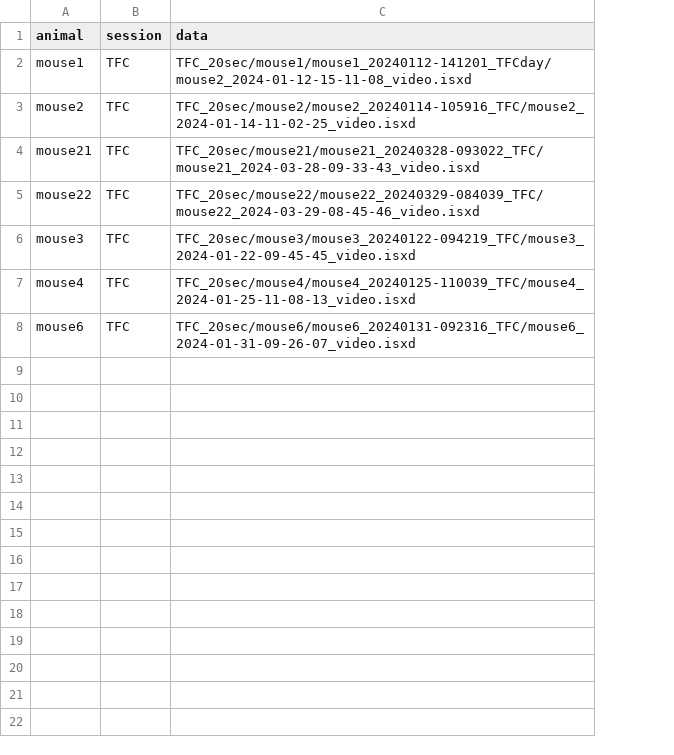
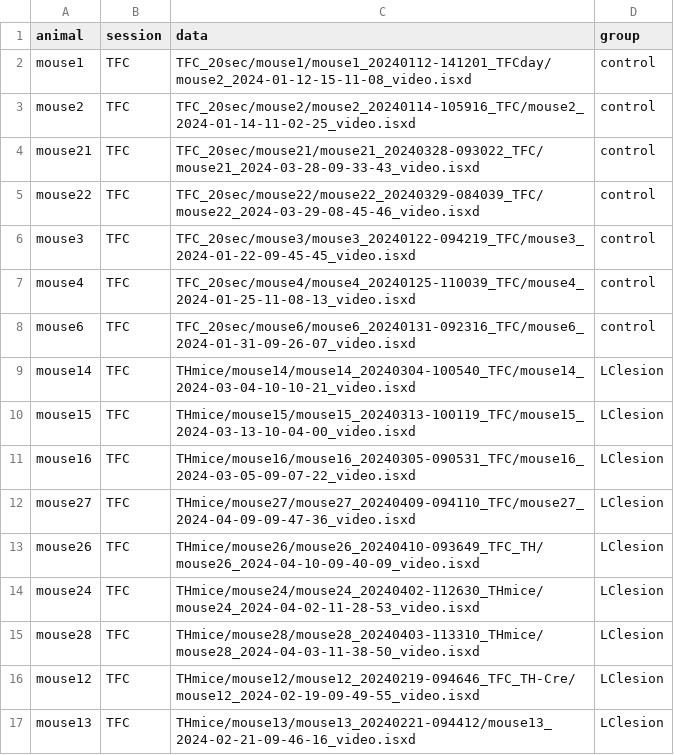
Before and after one commit to MetaCell/ucdavis-metacell-collaboration, a CSV file: sessions.csv, drawn as a sheet; the diff names each change by its address in the sheet, - before the commit and + after, or states it on an @@ line.

Commit message:
add new data in sessions.csv

```diff
--- a/sessions.csv
+++ b/sessions.csv
+column D (group), rows 2-8: all control
+row 9: mouse14 | TFC | THmice/mouse14/mouse14_20240304-100540_TFC/mouse14_2024-03-04-10-10-21_video.isxd | LClesion
+row 10: mouse15 | TFC | THmice/mouse15/mouse15_20240313-100119_TFC/mouse15_2024-03-13-10-04-00_video.isxd | LClesion
+row 11: mouse16 | TFC | THmice/mouse16/mouse16_20240305-090531_TFC/mouse16_2024-03-05-09-07-22_video.isxd | LClesion
+row 12: mouse27 | TFC | THmice/mouse27/mouse27_20240409-094110_TFC/mouse27_2024-04-09-09-47-36_video.isxd | LClesion
+row 13: mouse26 | TFC | THmice/mouse26/mouse26_20240410-093649_TFC_TH/mouse26_2024-04-10-09-40-09_video.isxd | LClesion
+row 14: mouse24 | TFC | THmice/mouse24/mouse24_20240402-112630_THmice/mouse24_2024-04-02-11-28-53_video.isxd | LClesion
+row 15: mouse28 | TFC | THmice/mouse28/mouse28_20240403-113310_THmice/mouse28_2024-04-03-11-38-50_video.isxd | LClesion
+row 16: mouse12 | TFC | THmice/mouse12/mouse12_20240219-094646_TFC_TH-Cre/mouse12_2024-02-19-09-49-55_video.isxd | LClesion
+row 17: mouse13 | TFC | THmice/mouse13/mouse13_20240221-094412/mouse13_2024-02-21-09-46-16_video.isxd | LClesion
```
